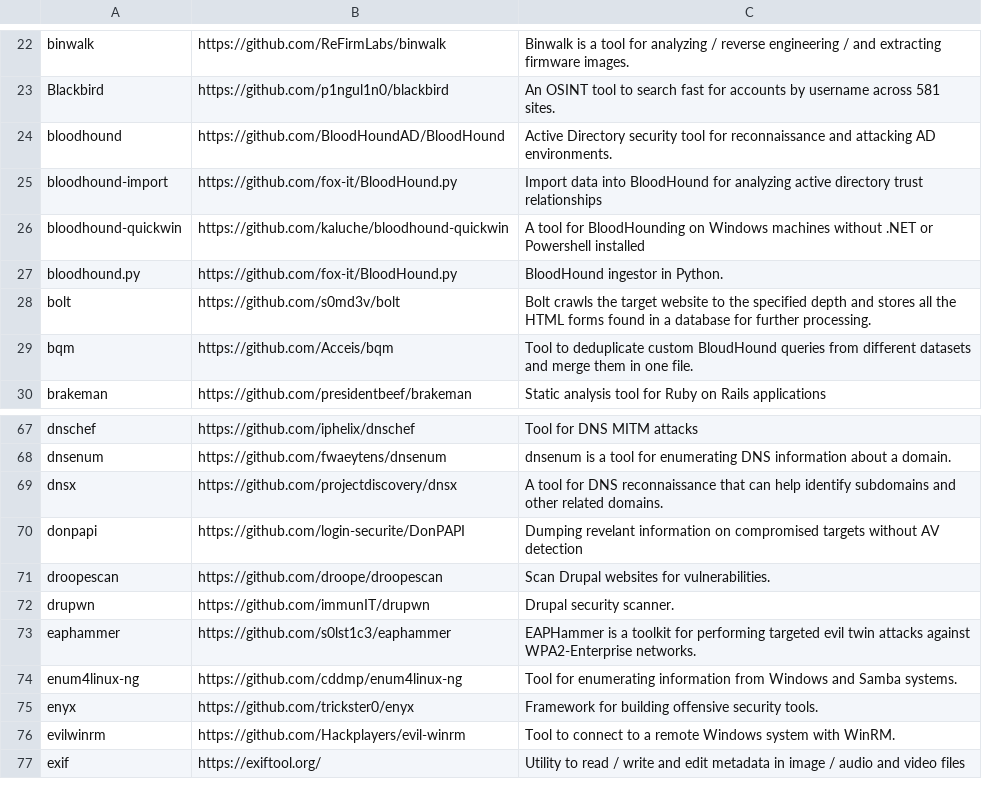
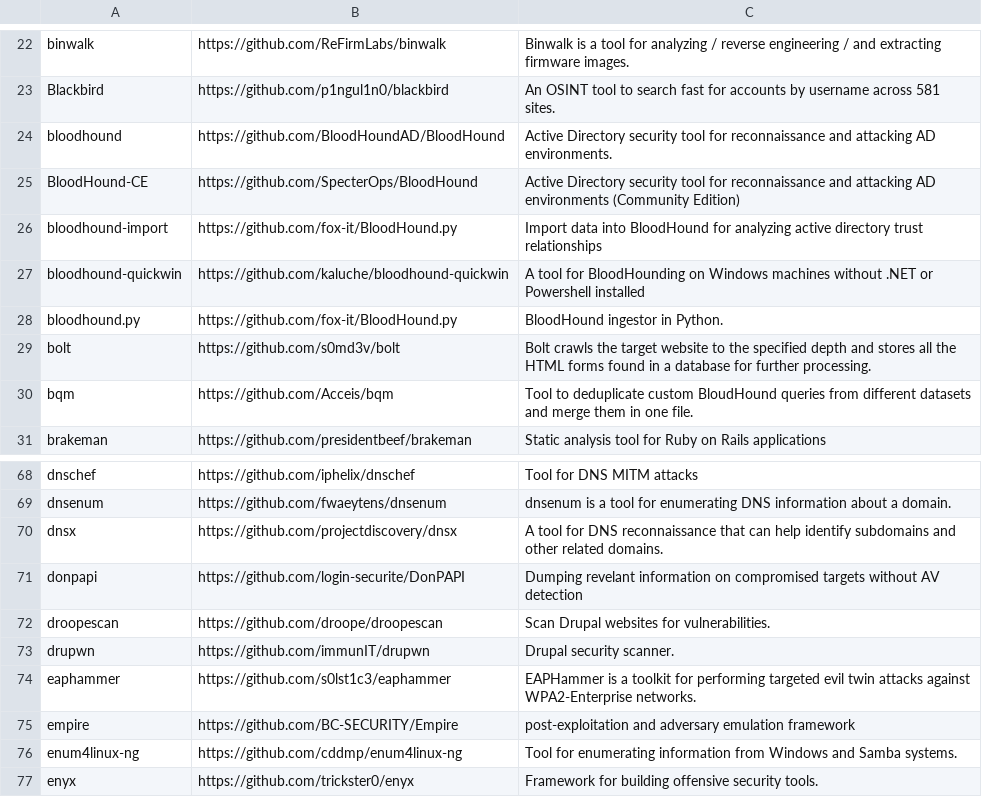
Before and after one commit to ThePorgs/Exegol-docs, a CSV file: source/assets/installed_tools/lists/latest_nightly_arm64.csv, drawn as a sheet; only a part is shown, gaps mark what is left out; the shorter side is filled out with more unchanged rows; the diff names each change by its address in the sheet, - before the commit and + after, or states it on an @@ line.

```diff
--- a/source/assets/installed_tools/lists/latest_nightly_arm64.csv
+++ b/source/assets/installed_tools/lists/latest_nightly_arm64.csv
+row 25: BloodHound-CE | https://github.com/SpecterOps/BloodHound | Active Directory security tool for reconnaissance and attacking AD environments (Community Edition)
+row 75: empire | https://github.com/BC-SECURITY/Empire | post-exploitation and adversary emulation framework
```
Also changed, not shown: source/assets/installed_tools/nightly.csv.
